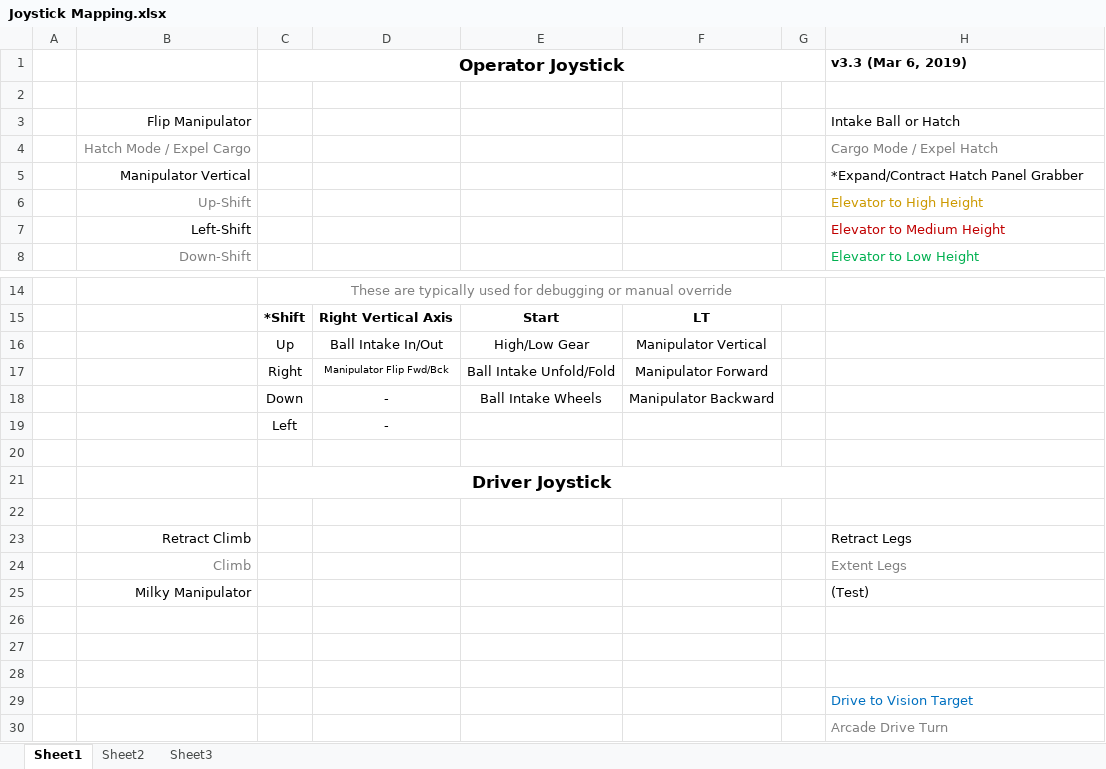
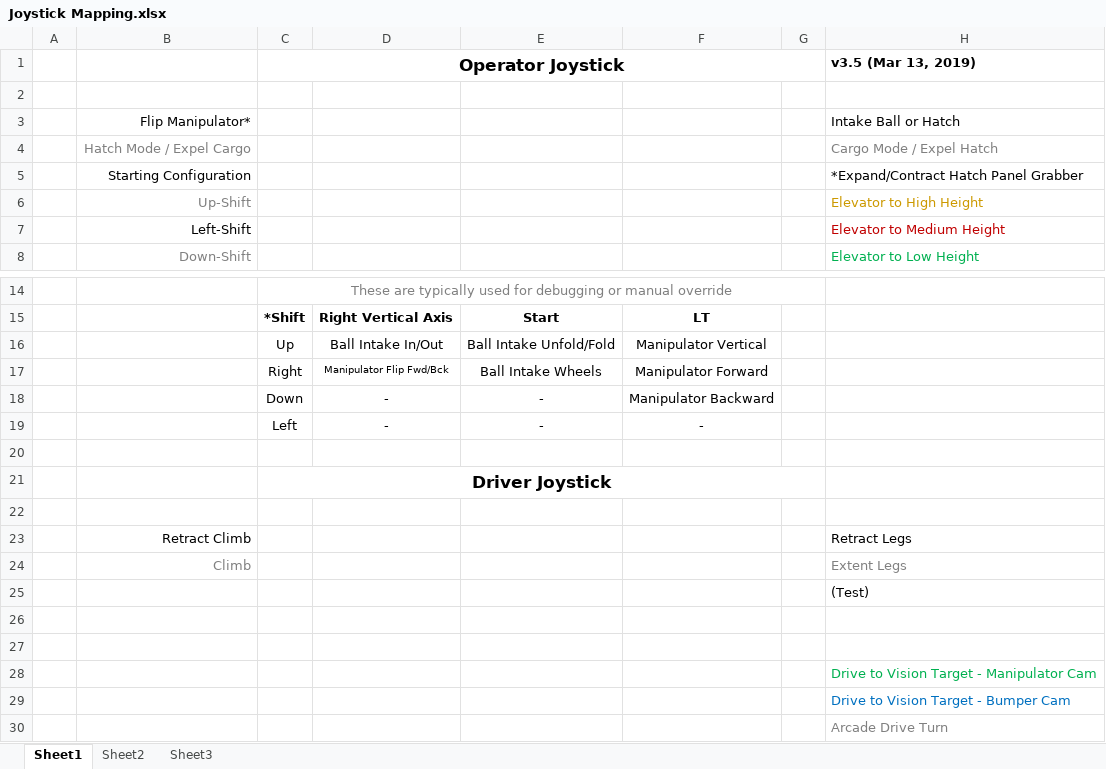
Before and after one commit to 4917EDSS/2019repo, an Excel workbook: 2019CompetitionBot/Joystick Mapping.xlsx, sheet Sheet1, drawn as a sheet; only a part is shown, gaps mark what is left out; values as stored, in another font and other column widths than the file's, no borders; charts and pictures not drawn; the diff names each change by its address in the sheet, - before the commit and + after, or states it on an @@ line.

Commit message:
Updated joystick map with new vision button

```diff
--- a/2019CompetitionBot/Joystick Mapping.xlsx (sheet Sheet1)
+++ b/2019CompetitionBot/Joystick Mapping.xlsx (sheet Sheet1)
-H1: v3.3 (Mar 6, 2019)
+H1: v3.5 (Mar 13, 2019)
-B3: Flip Manipulator
+B3: Flip Manipulator*
-B5: Manipulator Vertical
+B5: Starting Configuration
-E16: High/Low Gear
+E16: Ball Intake Unfold/Fold
-E17: Ball Intake Unfold/Fold
+E17: Ball Intake Wheels
-E18: Ball Intake Wheels
+E18: -
-E19: (empty)
+E19: -
-F19: (empty)
+F19: -
-B25: Milky Manipulator
+B25: (empty)
-H28 (v3.5 (Mar 13, 2019)): (empty)
+H28 (v3.5 (Mar 13, 2019)): Drive to Vision Target - Manipulator Cam
-H29 (v3.5 (Mar 13, 2019)): Drive to Vision Target
+H29 (v3.5 (Mar 13, 2019)): Drive to Vision Target - Bumper Cam
```
Also changed, not shown: charts or pictures.
